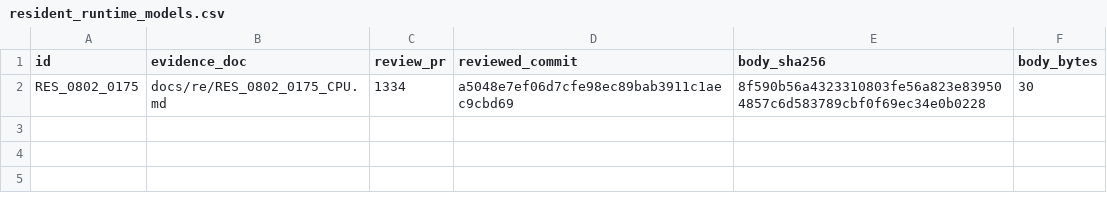
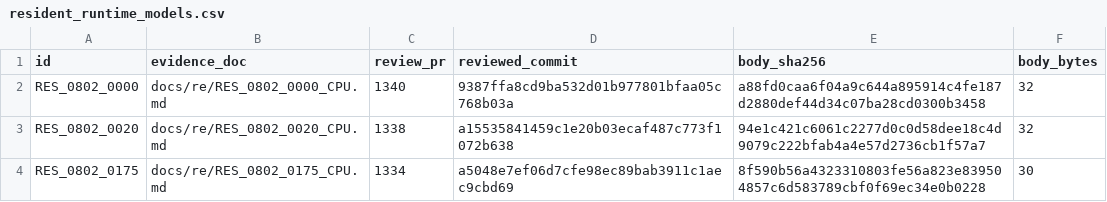
Before and after one commit to huntergdavis/poolrad-decomp, a CSV file: docs/re/resident_runtime_models.csv, drawn as a sheet; the diff names each change by its address in the sheet, - before the commit and + after, or states it on an @@ line.

Commit message:
Admit two reviewed 0802 heap wrappers as runtime dependencies (t76)

```diff
--- a/docs/re/resident_runtime_models.csv
+++ b/docs/re/resident_runtime_models.csv
+row 2: RES_0802_0000 | docs/re/RES_0802_0000_CPU.md | 1340 | 9387ffa8cd9ba532d01b977801bfaa05c768b03a | a88fd0caa6f04a9c644a895914c4fe187d2880def44d34c07ba28cd0300b3458 | 32
+row 3: RES_0802_0020 | docs/re/RES_0802_0020_CPU.md | 1338 | a15535841459c1e20b03ecaf487c773f1072b638 | 94e1c421c6061c2277d0c0d58dee18c4d9079c222bfab4a4e57d2736cb1f57a7 | 32
```
Also changed, not shown: 5 other files.
